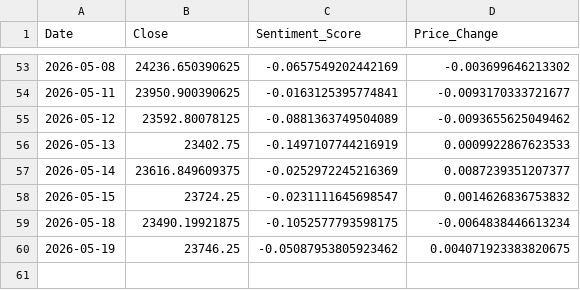
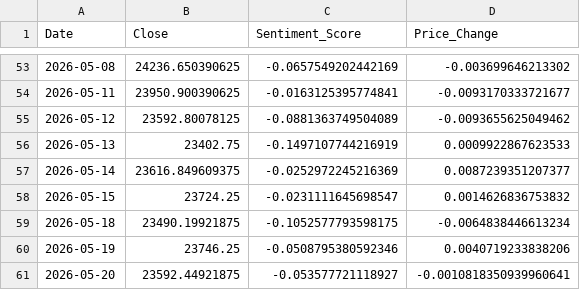
Before and after one commit to Sims9218/NIFTY50-Sentiment-Analyzer, a CSV file: market_data.csv, drawn as a sheet; only a part is shown, gaps mark what is left out.

```diff
--- a/market_data.csv
+++ b/market_data.csv
@@ -59,2 +59,3 @@ Date,Close,Sentiment_Score,Price_Change
 2026-05-18,23490.19921875,-0.1052577793598175,-0.0064838446613234
-2026-05-19,23746.25,-0.05087953805923462,0.004071923383820675
+2026-05-19,23746.25,-0.0508795380592346,0.0040719233838206
+2026-05-20,23592.44921875,-0.053577721118927,-0.0010818350939960641
```
Also changed, not shown: 1 other file.
